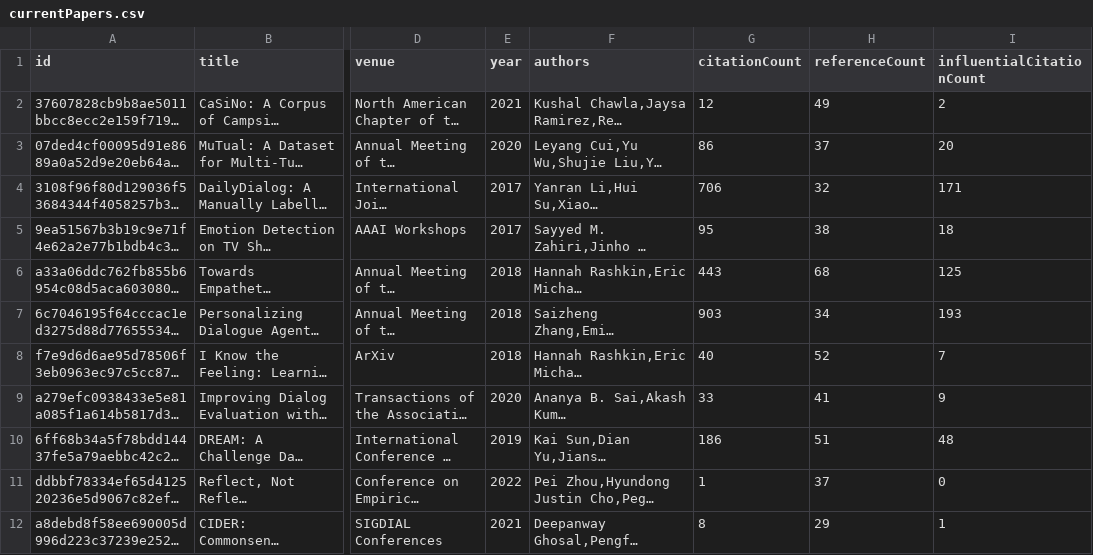
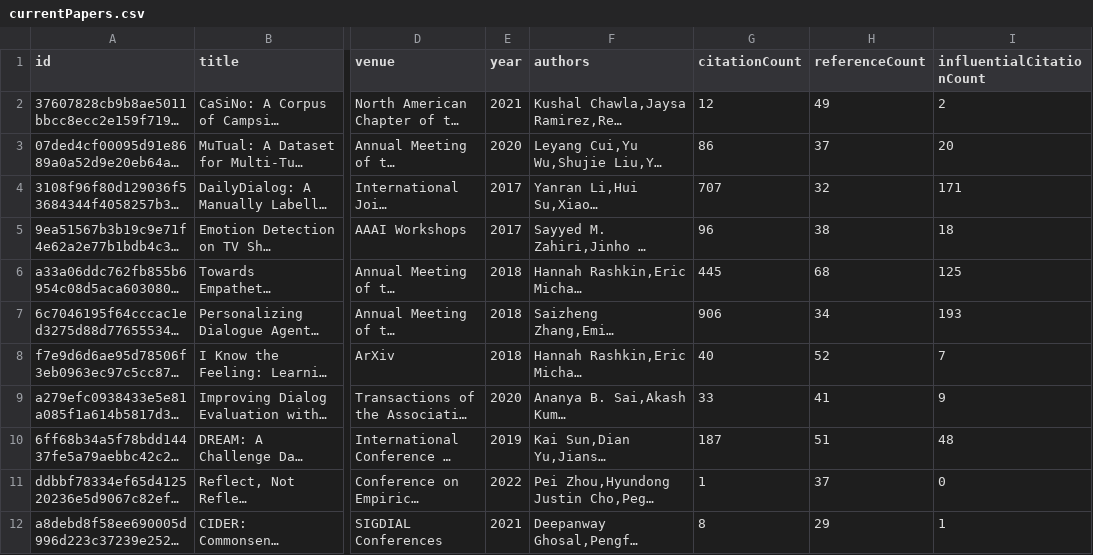
Before and after one commit to avi-jit/pegah-lit-review, a CSV file: data/currentPapers.csv, drawn as a sheet; only a part is shown, gaps mark what is left out; long unchanged cells end in …; the diff names each change by its address in the sheet, - before the commit and + after, or states it on an @@ line.

Commit message:
Update paper data

```diff
--- a/data/currentPapers.csv
+++ b/data/currentPapers.csv
-G4 (citationCount): 706
+G4 (citationCount): 707
-G5 (citationCount): 95
+G5 (citationCount): 96
-G6 (citationCount): 443
+G6 (citationCount): 445
-G7 (citationCount): 903
+G7 (citationCount): 906
-G10 (citationCount): 186
+G10 (citationCount): 187
```
Also changed, not shown: 2 other files.
